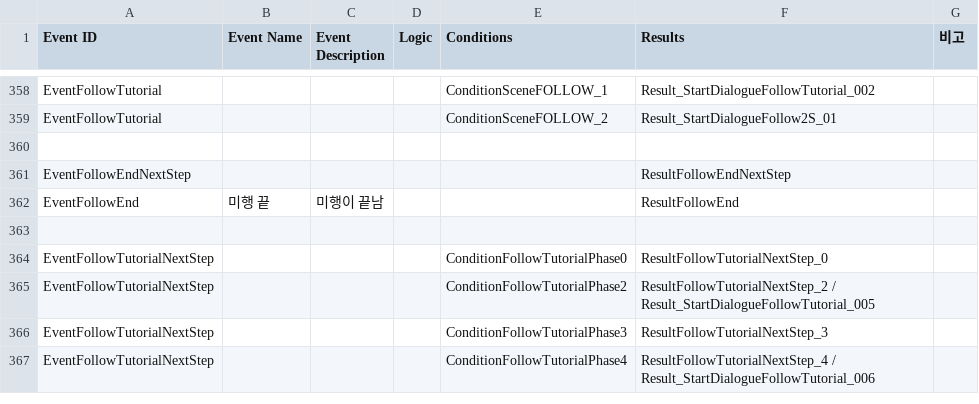
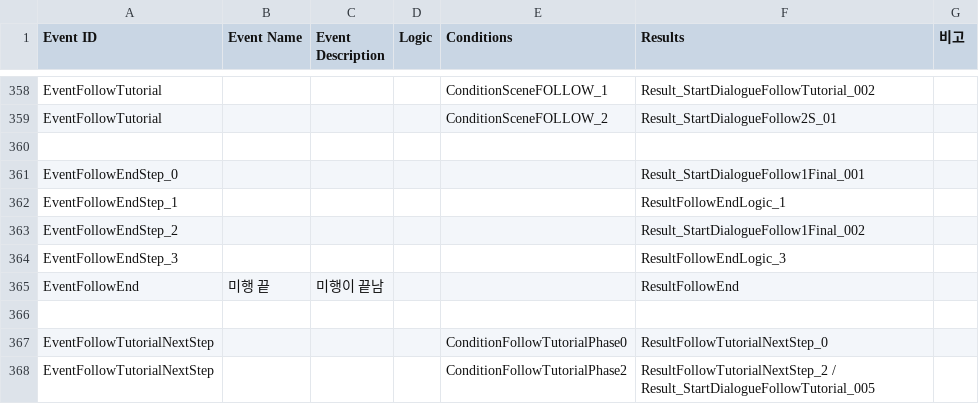
Before and after one commit to ollan365/Fate, a CSV file: Assets/Resources/Datas/events.csv, drawn as a sheet; only a part is shown, gaps mark what is left out; the shorter side is filled out with more unchanged rows.

Commit message:
Follow End Logic 버그 해결

```diff
--- a/Assets/Resources/Datas/events.csv
+++ b/Assets/Resources/Datas/events.csv
@@ -360,3 +360,6 @@ EventFollowTutorial,,,,ConditionSceneFOLLOW_2,Result_StartDialogueFollow2S_01,
 ,,,,,,
-EventFollowEndNextStep,,,,,ResultFollowEndNextStep,
+EventFollowEndStep_0,,,,,Result_StartDialogueFollow1Final_001,
+EventFollowEndStep_1,,,,,ResultFollowEndLogic_1,
+EventFollowEndStep_2,,,,,Result_StartDialogueFollow1Final_002,
+EventFollowEndStep_3,,,,,ResultFollowEndLogic_3,
 EventFollowEnd,미행 끝,미행이 끝남,,,ResultFollowEnd,
```
Also changed, not shown: Assets/Resources/Datas/dialogues.csv, Assets/Resources/Datas/results.csv, 3 other files.
